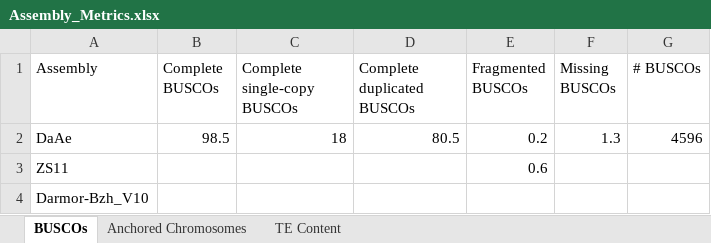
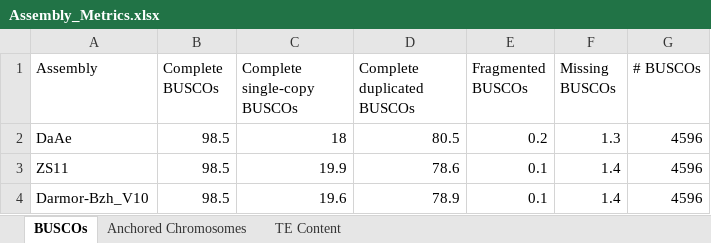
Before and after one commit to MaloofLab/Davis_B_napus_assembly_2023, an Excel workbook: Tables/Assembly_Metrics.xlsx, sheet BUSCOs, drawn as a sheet; values as stored, in another font and other column widths than the file's, no borders; the diff names each change by its address in the sheet, - before the commit and + after, or states it on an @@ line.

Commit message:
update table

```diff
--- a/Tables/Assembly_Metrics.xlsx (sheet BUSCOs)
+++ b/Tables/Assembly_Metrics.xlsx (sheet BUSCOs)
-B3:B4 (Complete BUSCOs): (empty)
+B3:B4 (Complete BUSCOs): 98.5
-C3 (Complete single-copy BUSCOs): (empty)
+C3 (Complete single-copy BUSCOs): 19.9
-D3 (Complete duplicated BUSCOs): (empty)
+D3 (Complete duplicated BUSCOs): 78.6
-E3 (Fragmented BUSCOs): 0.6
+E3 (Fragmented BUSCOs): 0.1
-F3:F4 (Missing BUSCOs): (empty)
+F3:F4 (Missing BUSCOs): 1.4
-G3:G4 (# BUSCOs): (empty)
+G3:G4 (# BUSCOs): 4596
-C4 (Complete single-copy BUSCOs): (empty)
+C4 (Complete single-copy BUSCOs): 19.6
-D4 (Complete duplicated BUSCOs): (empty)
+D4 (Complete duplicated BUSCOs): 78.9
-E4 (Fragmented BUSCOs): (empty)
+E4 (Fragmented BUSCOs): 0.1
```
